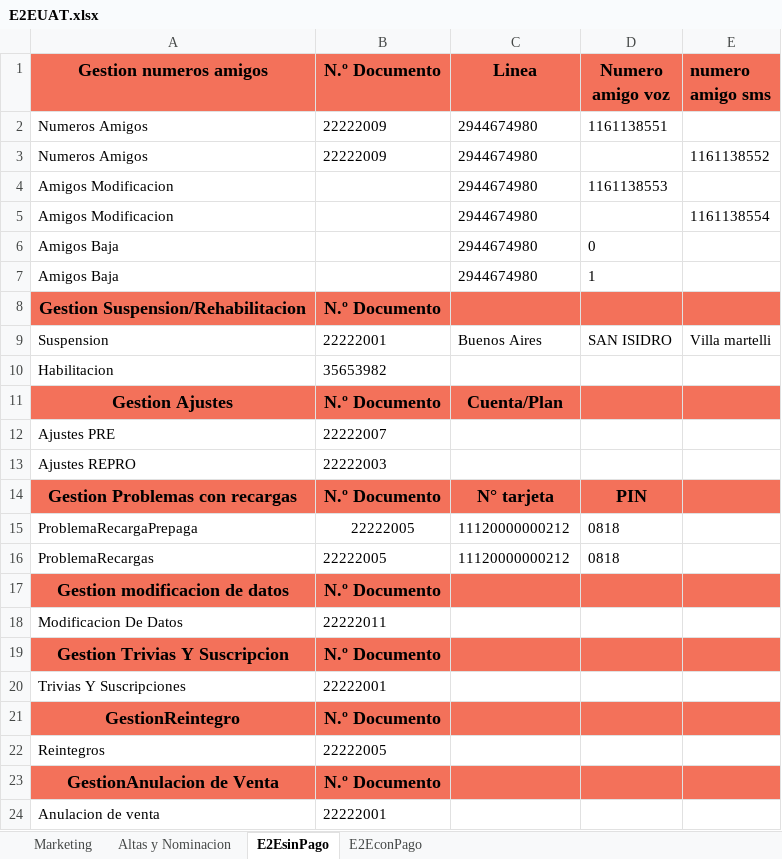
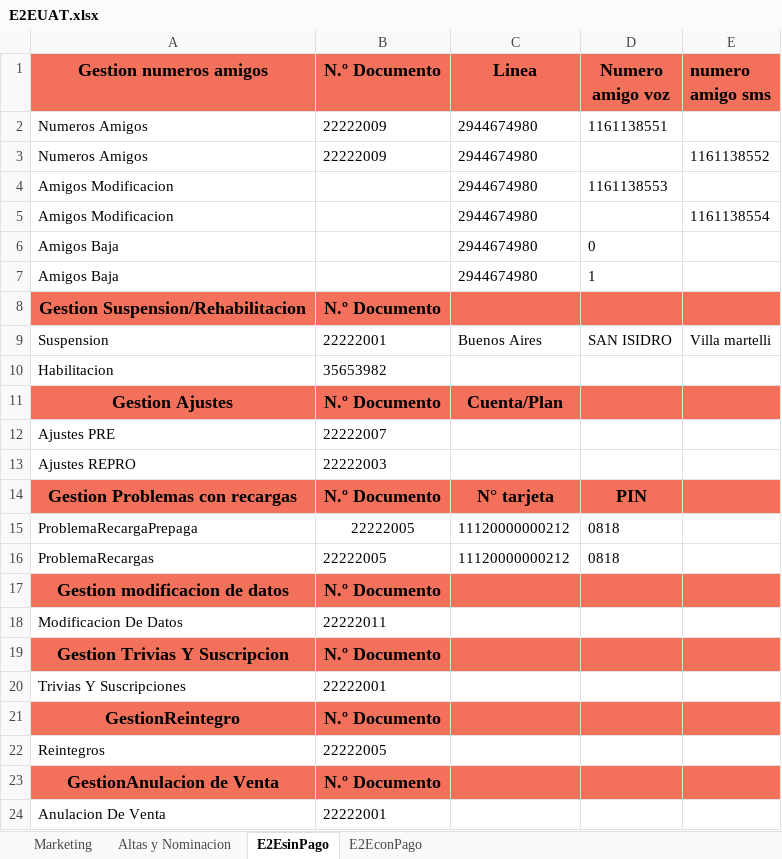
Before and after one commit to FlorangelRC/TelecomProyectoFAN, an Excel workbook: E2EUAT.xlsx, sheet E2EsinPago, drawn as a sheet; values as stored, in another font and other column widths than the file's, no borders; the diff names each change by its address in the sheet, - before the commit and + after, or states it on an @@ line.

Commit message:
Anulacion de venta

```diff
--- a/E2EUAT.xlsx (sheet E2EsinPago)
+++ b/E2EUAT.xlsx (sheet E2EsinPago)
-A24 (Gestion numeros amigos): Anulacion de venta
+A24 (Gestion numeros amigos): Anulacion De Venta
```
Also changed, not shown: 2 other files.
